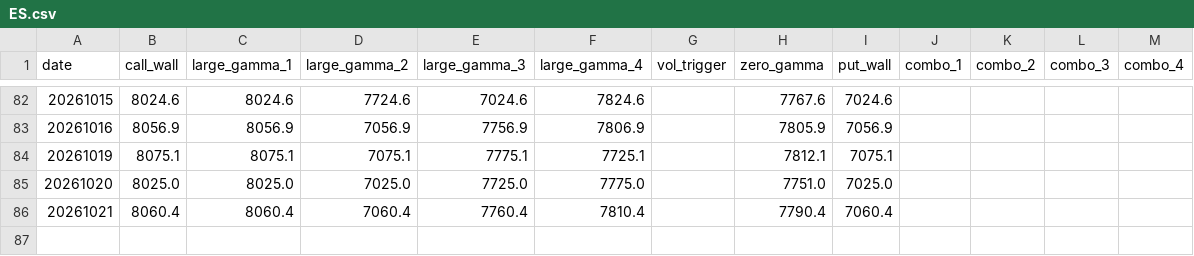
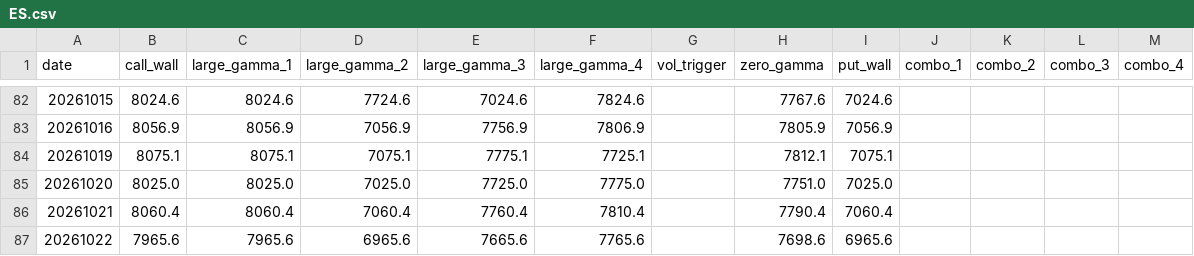
Before and after one commit to jdrochester/friday-gex-levels, a CSV file: data/ES.csv, drawn as a sheet; only a part is shown, gaps mark what is left out; the diff names each change by its address in the sheet, - before the commit and + after, or states it on an @@ line.

```diff
--- a/data/ES.csv
+++ b/data/ES.csv
+row 87: 20261022 | 7965.6 | 7965.6 | 6965.6 | 7665.6 | 7765.6 |  | 7698.6 | 6965.6
```
Also changed, not shown: data/ES_0DTE.csv, data/GC.csv, 4 other files.
